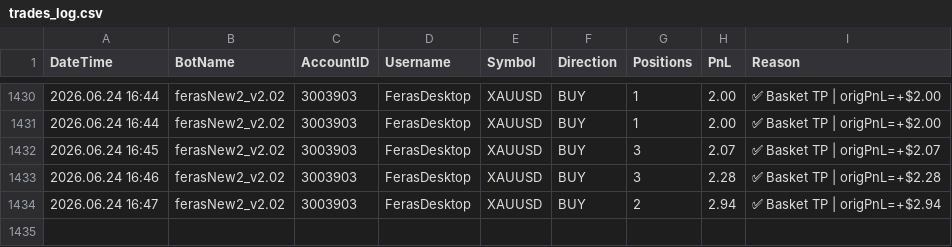
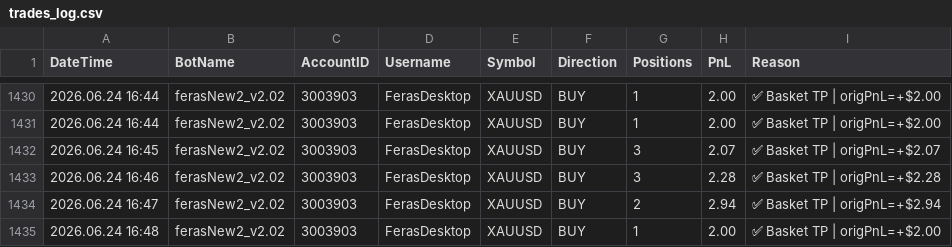
Before and after one commit to ffzurba/trading-signals, a CSV file: trades_log.csv, drawn as a sheet; only a part is shown, gaps mark what is left out; the diff names each change by its address in the sheet, - before the commit and + after, or states it on an @@ line.

Commit message:
Trade PnL=2.00 acc=3003903 2026.06.24 16:48

```diff
--- a/trades_log.csv
+++ b/trades_log.csv
+row 1435: 2026.06.24 16:48 | ferasNew2_v2.02 | 3003903 | FerasDesktop | XAUUSD | BUY | 1 | 2.00 | ✅ Basket TP | origPnL=+$2.00
```
